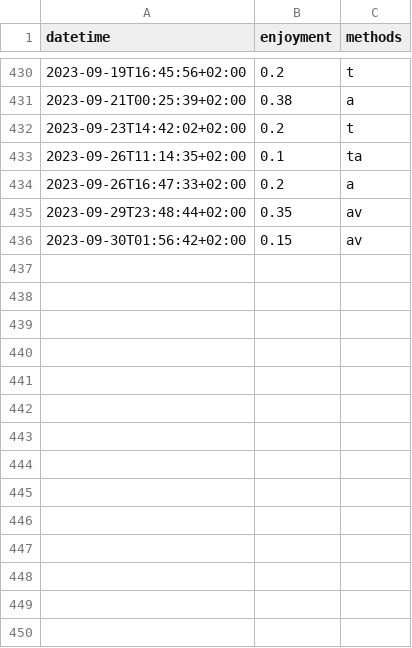
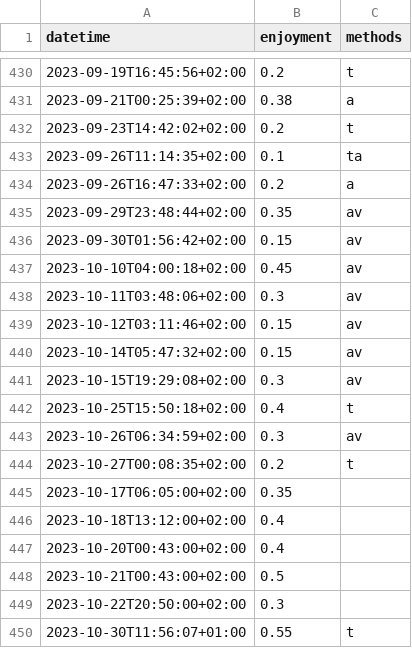
Before and after one commit to niplav/site, a CSV file: data/masturbations.csv, drawn as a sheet; only a part is shown, gaps mark what is left out.

```diff
--- a/data/masturbations.csv
+++ b/data/masturbations.csv
@@ -436 +436,15 @@ datetime,enjoyment,methods
 2023-09-30T01:56:42+02:00,0.15,av
+2023-10-10T04:00:18+02:00,0.45,av
+2023-10-11T03:48:06+02:00,0.3,av
+2023-10-12T03:11:46+02:00,0.15,av
+2023-10-14T05:47:32+02:00,0.15,av
+2023-10-15T19:29:08+02:00,0.3,av
+2023-10-25T15:50:18+02:00,0.4,t
+2023-10-26T06:34:59+02:00,0.3,av
+2023-10-27T00:08:35+02:00,0.2,t
+2023-10-17T06:05:00+02:00,0.35,
+2023-10-18T13:12:00+02:00,0.4,
+2023-10-20T00:43:00+02:00,0.4,
+2023-10-21T00:43:00+02:00,0.5,
+2023-10-22T20:50:00+02:00,0.3,
+2023-10-30T11:56:07+01:00,0.55,t
```
Also changed, not shown: data/meditations.csv, data/mental.csv, 12 other files.
